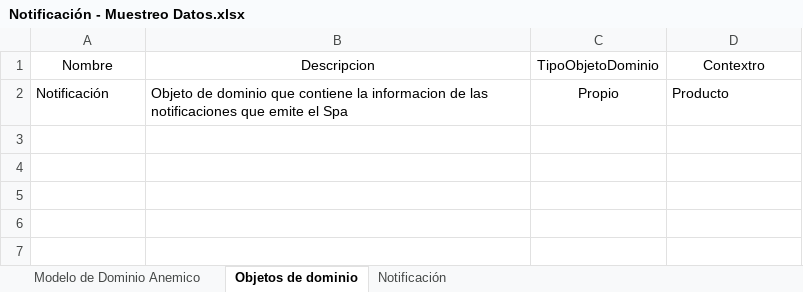
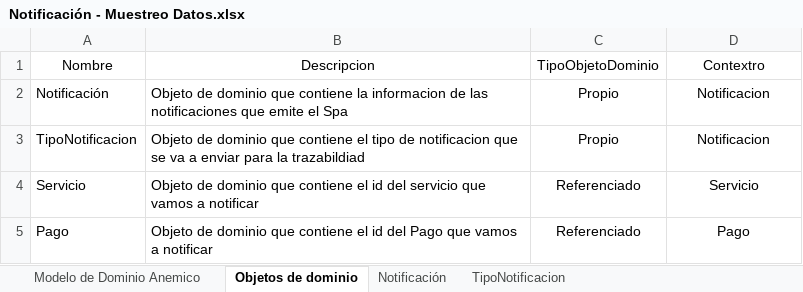
Before and after one commit to cristianospina/DOO, an Excel workbook: SpaOnline/ModeloDominio/Notificación - Muestreo Datos.xlsx, sheet Objetos de dominio, drawn as a sheet; values as stored, in another font and other column widths than the file's, no borders; the diff names each change by its address in the sheet, - before the commit and + after, or states it on an @@ line.

```diff
--- a/SpaOnline/ModeloDominio/Notificación - Muestreo Datos.xlsx (sheet Objetos de dominio)
+++ b/SpaOnline/ModeloDominio/Notificación - Muestreo Datos.xlsx (sheet Objetos de dominio)
+sheet tab: TipoNotificacion
-D2: Producto
+D2: Notificacion
-D2 alignment: left
+D2 alignment: center
+row 3: TipoNotificacion | Objeto de dominio que contiene el tipo de notificacion que se va a enviar para la trazabildiad | Propio | Notificacion
+row 4: Servicio | Objeto de dominio que contiene el id del servicio que vamos a notificar | Referenciado | Servicio
+row 5: Pago | Objeto de dominio que contiene el id del Pago que vamos a notificar | Referenciado | Pago
```
Also changed, not shown: sheet Notificación, charts or pictures, SpaOnline/ModeloDominioEnriquecido/ModeloDominioEnriquecido-Notificacion.xlsx, 2 other files.
